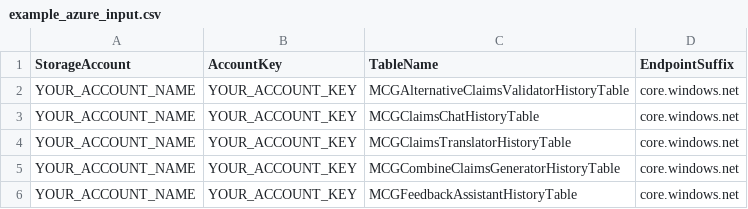
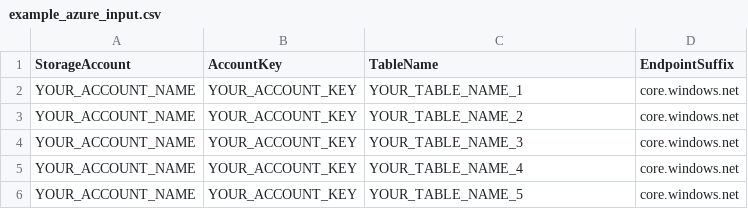
Before and after one commit to ob-cheng/alteryx-azure-tool, a CSV file: example_azure_input.csv, drawn as a sheet.

```diff
--- a/example_azure_input.csv
+++ b/example_azure_input.csv
@@ -1,6 +1,6 @@
 StorageAccount,AccountKey,TableName,EndpointSuffix
-YOUR_ACCOUNT_NAME,YOUR_ACCOUNT_KEY,MCGAlternativeClaimsValidatorHistoryTable,core.windows.net
-YOUR_ACCOUNT_NAME,YOUR_ACCOUNT_KEY,MCGClaimsChatHistoryTable,core.windows.net
-YOUR_ACCOUNT_NAME,YOUR_ACCOUNT_KEY,MCGClaimsTranslatorHistoryTable,core.windows.net
-YOUR_ACCOUNT_NAME,YOUR_ACCOUNT_KEY,MCGCombineClaimsGeneratorHistoryTable,core.windows.net
-YOUR_ACCOUNT_NAME,YOUR_ACCOUNT_KEY,MCGFeedbackAssistantHistoryTable,core.windows.net
+YOUR_ACCOUNT_NAME,YOUR_ACCOUNT_KEY,YOUR_TABLE_NAME_1,core.windows.net
+YOUR_ACCOUNT_NAME,YOUR_ACCOUNT_KEY,YOUR_TABLE_NAME_2,core.windows.net
+YOUR_ACCOUNT_NAME,YOUR_ACCOUNT_KEY,YOUR_TABLE_NAME_3,core.windows.net
+YOUR_ACCOUNT_NAME,YOUR_ACCOUNT_KEY,YOUR_TABLE_NAME_4,core.windows.net
+YOUR_ACCOUNT_NAME,YOUR_ACCOUNT_KEY,YOUR_TABLE_NAME_5,core.windows.net
```
Also changed, not shown: 3 other files.
